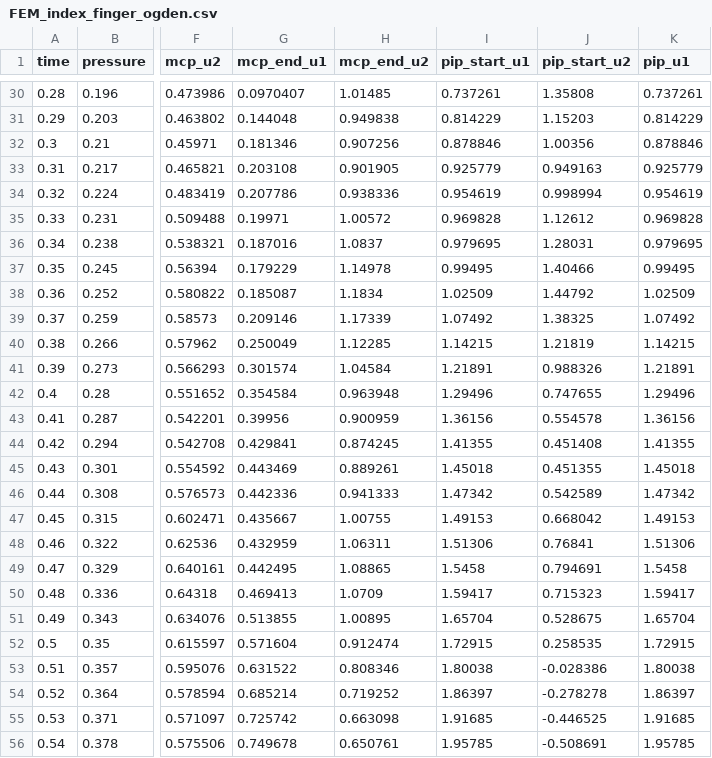
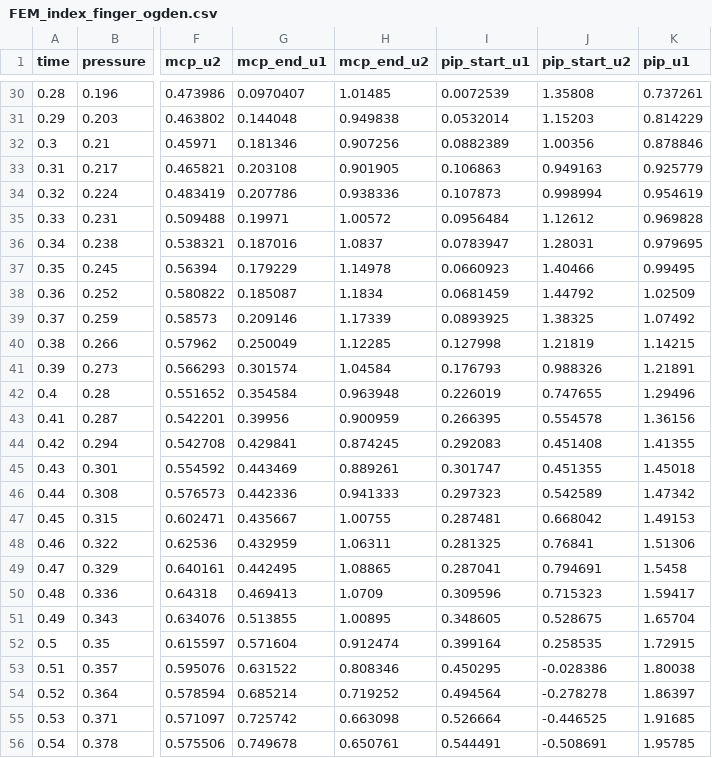
Before and after one commit to tbazina/rehab, a CSV file: kinematics/Hand9DOF/Index/data/FEM_index_finger_ogden.csv, drawn as a sheet; only a part is shown, gaps mark what is left out; the diff covers the shown part only; the diff names each change by its address in the sheet, - before the commit and + after, or states it on an @@ line.

```diff
--- a/kinematics/Hand9DOF/Index/data/FEM_index_finger_ogden.csv
+++ b/kinematics/Hand9DOF/Index/data/FEM_index_finger_ogden.csv
-I30 (pip_start_u1): 0.737261
+I30 (pip_start_u1): 0.0072539
-I31 (pip_start_u1): 0.814229
+I31 (pip_start_u1): 0.0532014
-I32 (pip_start_u1): 0.878846
+I32 (pip_start_u1): 0.0882389
-I33 (pip_start_u1): 0.925779
+I33 (pip_start_u1): 0.106863
-I34 (pip_start_u1): 0.954619
+I34 (pip_start_u1): 0.107873
-I35 (pip_start_u1): 0.969828
+I35 (pip_start_u1): 0.0956484
-I36 (pip_start_u1): 0.979695
+I36 (pip_start_u1): 0.0783947
-I37 (pip_start_u1): 0.99495
+I37 (pip_start_u1): 0.0660923
-I38 (pip_start_u1): 1.02509
+I38 (pip_start_u1): 0.0681459
-I39 (pip_start_u1): 1.07492
+I39 (pip_start_u1): 0.0893925
-I40 (pip_start_u1): 1.14215
+I40 (pip_start_u1): 0.127998
-I41 (pip_start_u1): 1.21891
+I41 (pip_start_u1): 0.176793
-I42 (pip_start_u1): 1.29496
+I42 (pip_start_u1): 0.226019
-I43 (pip_start_u1): 1.36156
+I43 (pip_start_u1): 0.266395
-I44 (pip_start_u1): 1.41355
+I44 (pip_start_u1): 0.292083
-I45 (pip_start_u1): 1.45018
+I45 (pip_start_u1): 0.301747
-I46 (pip_start_u1): 1.47342
+I46 (pip_start_u1): 0.297323
-I47 (pip_start_u1): 1.49153
+I47 (pip_start_u1): 0.287481
-I48 (pip_start_u1): 1.51306
+I48 (pip_start_u1): 0.281325
-I49 (pip_start_u1): 1.5458
+I49 (pip_start_u1): 0.287041
-I50 (pip_start_u1): 1.59417
+I50 (pip_start_u1): 0.309596
-I51 (pip_start_u1): 1.65704
+I51 (pip_start_u1): 0.348605
-I52 (pip_start_u1): 1.72915
+I52 (pip_start_u1): 0.399164
-I53 (pip_start_u1): 1.80038
+I53 (pip_start_u1): 0.450295
-I54 (pip_start_u1): 1.86397
+I54 (pip_start_u1): 0.494564
-I55 (pip_start_u1): 1.91685
+I55 (pip_start_u1): 0.526664
-I56 (pip_start_u1): 1.95785
+I56 (pip_start_u1): 0.544491
```
Also changed, not shown: 62 edited cells elsewhere in this file, kinematics/Hand9DOF/Index/data/FEM_position_data_index_arc_approx_joint_elongation_angles_ogden.csv, kinematics/Hand9DOF/Index/data/FEM_position_data_index_arc_approx_joint_elongation_angles_resample_ogden.csv, 8 other files.
